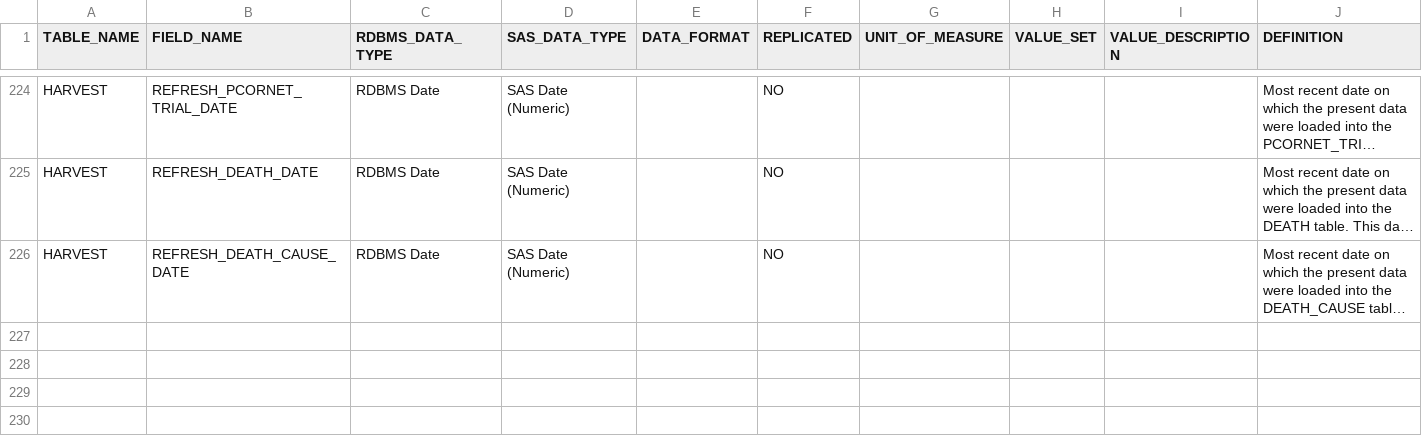
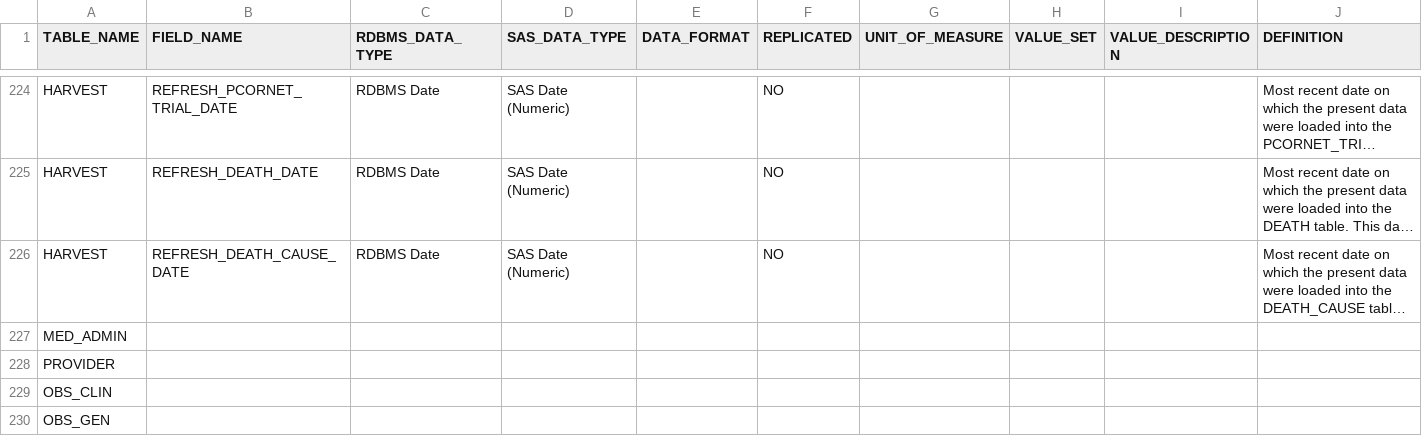
Before and after one commit to ARCH-commons/i2p-transform, a CSV file: 2015-06-01-PCORnet-Common-Data-Model-v3dot0-parseable-fields.csv, drawn as a sheet; only a part is shown, gaps mark what is left out; long unchanged cells end in …; rows hold the shown columns only; the diff names each change by its address in the sheet, - before the commit and + after, or states it on an @@ line.

Commit message:
Added CDM 4 tables to backup configuration

```diff
--- a/2015-06-01-PCORnet-Common-Data-Model-v3dot0-parseable-fields.csv
+++ b/2015-06-01-PCORnet-Common-Data-Model-v3dot0-parseable-fields.csv
+row 227: MED_ADMIN
+row 228: PROVIDER
+row 229: OBS_CLIN
+row 230: OBS_GEN
```
